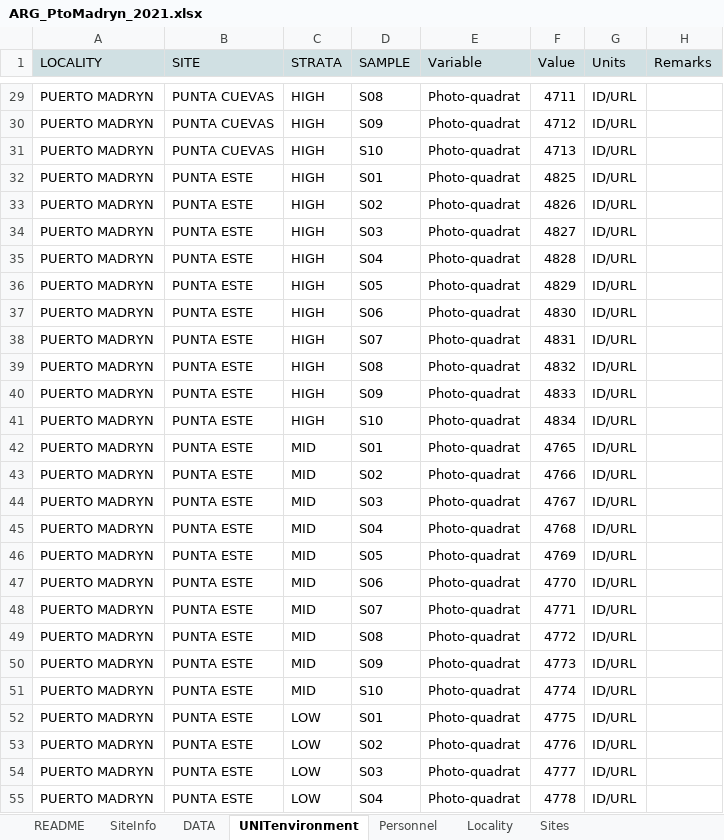
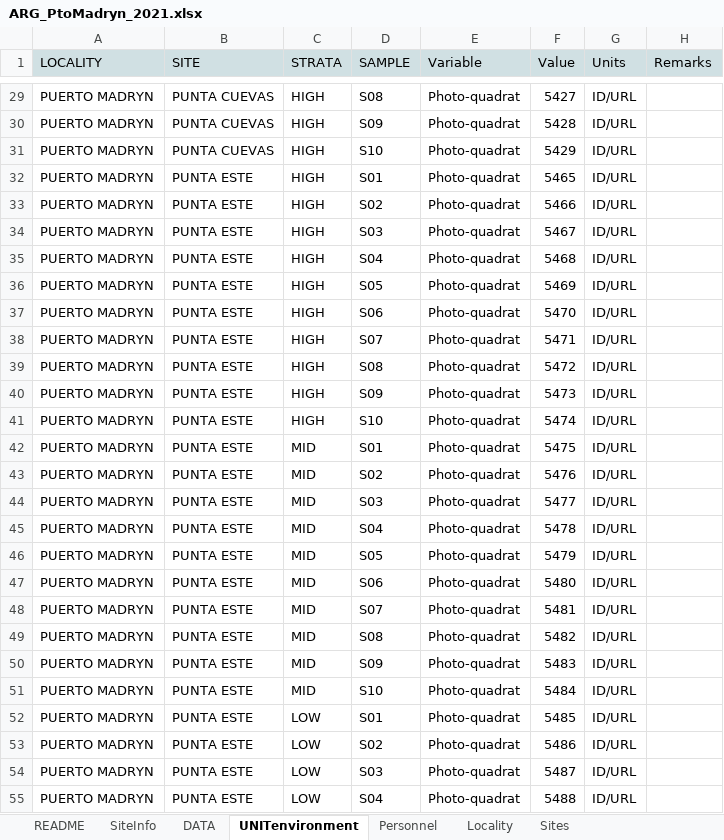
Before and after one commit to gonzalobravoargentina/MBON_OBIS_ARGENTINA, an Excel workbook: DATA/ARG_PtoMadryn_2021.xlsx, sheet UNITenvironment, drawn as a sheet; only a part is shown, gaps mark what is left out; values as stored, in another font and other column widths than the file's, no borders; the diff covers the shown part only; the diff names each change by its address in the sheet, - before the commit and + after, or states it on an @@ line.

```diff
--- a/DATA/ARG_PtoMadryn_2021.xlsx (sheet UNITenvironment)
+++ b/DATA/ARG_PtoMadryn_2021.xlsx (sheet UNITenvironment)
-F29 (Value): 4711
+F29 (Value): 5427
-F30 (Value): 4712
+F30 (Value): 5428
-F31 (Value): 4713
+F31 (Value): 5429
-F32 (Value): 4825
+F32 (Value): 5465
-F33 (Value): 4826
+F33 (Value): 5466
-F34 (Value): 4827
+F34 (Value): 5467
-F35 (Value): 4828
+F35 (Value): 5468
-F36 (Value): 4829
+F36 (Value): 5469
-F37 (Value): 4830
+F37 (Value): 5470
-F38 (Value): 4831
+F38 (Value): 5471
-F39 (Value): 4832
+F39 (Value): 5472
-F40 (Value): 4833
+F40 (Value): 5473
-F41 (Value): 4834
+F41 (Value): 5474
-F42 (Value): 4765
+F42 (Value): 5475
-F43 (Value): 4766
+F43 (Value): 5476
-F44 (Value): 4767
+F44 (Value): 5477
-F45 (Value): 4768
+F45 (Value): 5478
-F46 (Value): 4769
+F46 (Value): 5479
-F47 (Value): 4770
+F47 (Value): 5480
-F48 (Value): 4771
+F48 (Value): 5481
-F49 (Value): 4772
+F49 (Value): 5482
-F50 (Value): 4773
+F50 (Value): 5483
-F51 (Value): 4774
+F51 (Value): 5484
-F52 (Value): 4775
+F52 (Value): 5485
-F53 (Value): 4776
+F53 (Value): 5486
-F54 (Value): 4777
+F54 (Value): 5487
-F55 (Value): 4778
+F55 (Value): 5488
```
Also changed, not shown: 63 edited cells elsewhere in this sheet, sheet DATA, sheet SiteInfo, formulas that keep their value, hidden cells, 13 other files.
